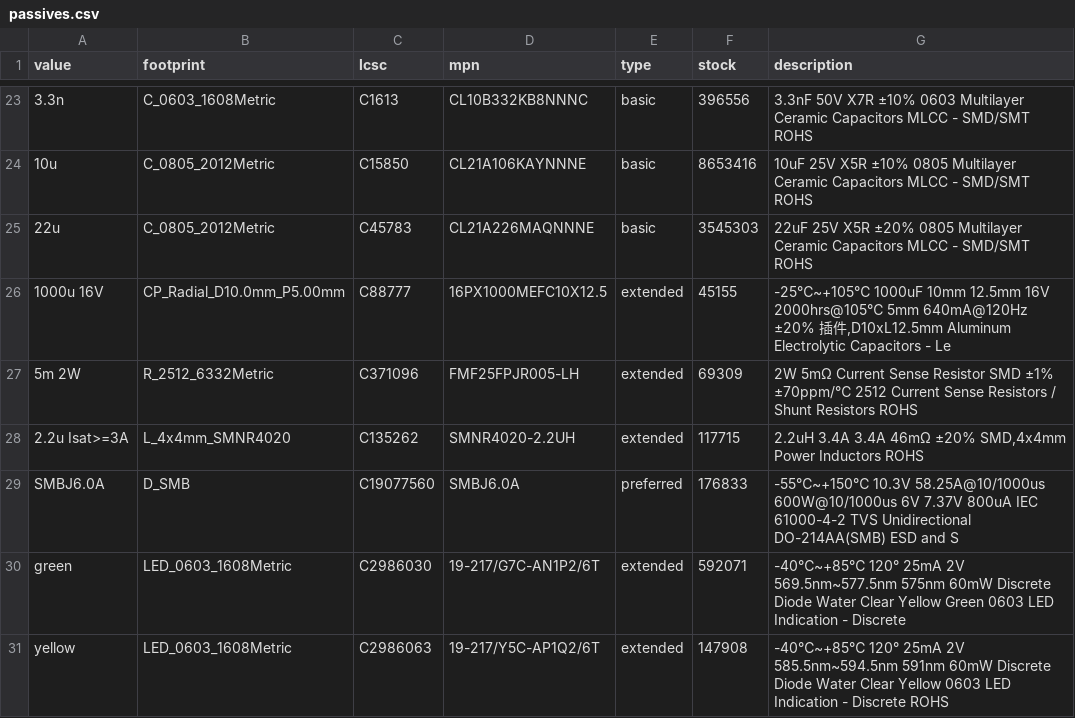
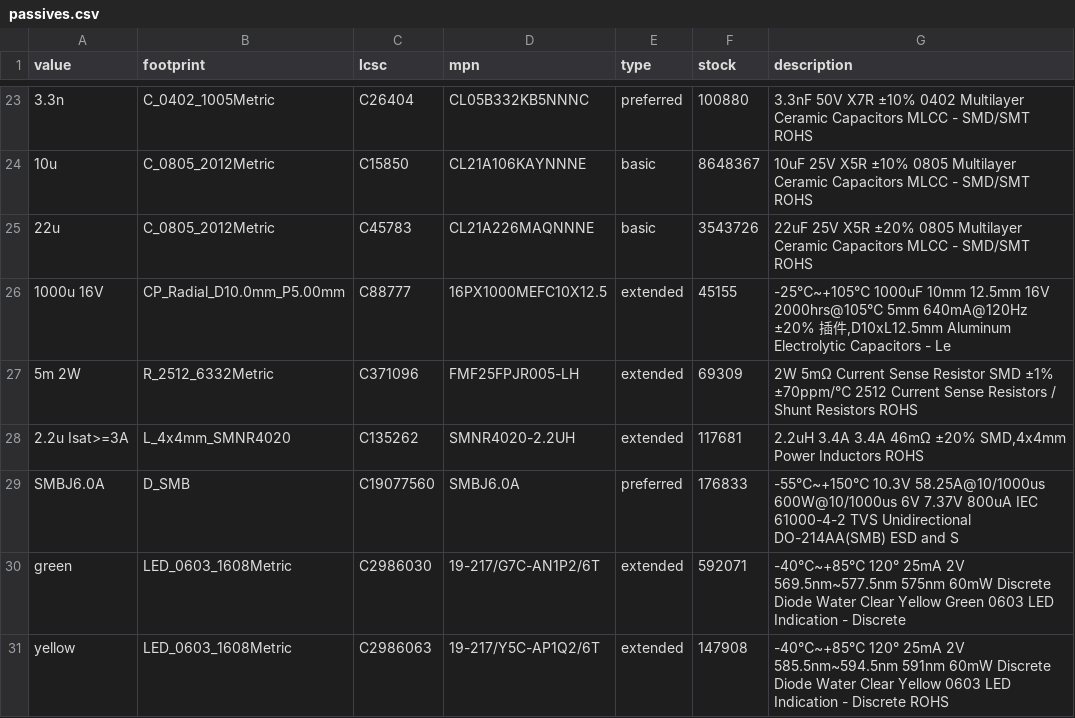
Before and after one commit to FotisRousogiannis/Master-s-Thesis, a CSV file: hardware/pcb/segment_board/bom/passives.csv, drawn as a sheet; only a part is shown, gaps mark what is left out; the diff covers the shown part only.

Commit message:
pcb: 100x120 board, 0402 passives, LM339 in TSSOP-14, automatic first placement

```diff
--- a/hardware/pcb/segment_board/bom/passives.csv
+++ b/hardware/pcb/segment_board/bom/passives.csv
@@ -23,7 +23,7 @@ value,footprint,lcsc,mpn,type,stock,description
-3.3n,C_0603_1608Metric,C1613,CL10B332KB8NNNC,basic,396556,3.3nF 50V X7R ±10% 0603 Multilayer Ceramic Capacitors MLCC - SMD/SMT ROHS
-10u,C_0805_2012Metric,C15850,CL21A106KAYNNNE,basic,8653416,10uF 25V X5R ±10% 0805 Multilayer Ceramic Capacitors MLCC - SMD/SMT ROHS
-22u,C_0805_2012Metric,C45783,CL21A226MAQNNNE,basic,3545303,22uF 25V X5R ±20% 0805 Multilayer Ceramic Capacitors MLCC - SMD/SMT ROHS
+3.3n,C_0402_1005Metric,C26404,CL05B332KB5NNNC,preferred,100880,3.3nF 50V X7R ±10% 0402 Multilayer Ceramic Capacitors MLCC - SMD/SMT ROHS
+10u,C_0805_2012Metric,C15850,CL21A106KAYNNNE,basic,8648367,10uF 25V X5R ±10% 0805 Multilayer Ceramic Capacitors MLCC - SMD/SMT ROHS
+22u,C_0805_2012Metric,C45783,CL21A226MAQNNNE,basic,3543726,22uF 25V X5R ±20% 0805 Multilayer Ceramic Capacitors MLCC - SMD/SMT ROHS
 1000u 16V,CP_Radial_D10.0mm_P5.00mm,C88777,16PX1000MEFC10X12.5,extended,45155,"-25℃~+105℃ 1000uF 10mm 12.5mm 16V 2000hrs@105℃ 5mm 640mA@120Hz ±20% 插件,D10xL12.5mm Aluminum Electrolytic Capacitors - Le"
 5m 2W,R_2512_6332Metric,C371096,FMF25FPJR005-LH,extended,69309,2W 5mΩ Current Sense Resistor SMD ±1% ±70ppm/℃ 2512 Current Sense Resistors / Shunt Resistors ROHS
-2.2u Isat>=3A,L_4x4mm_SMNR4020,C135262,SMNR4020-2.2UH,extended,117715,"2.2uH 3.4A 3.4A 46mΩ ±20% SMD,4x4mm Power Inductors ROHS"
+2.2u Isat>=3A,L_4x4mm_SMNR4020,C135262,SMNR4020-2.2UH,extended,117681,"2.2uH 3.4A 3.4A 46mΩ ±20% SMD,4x4mm Power Inductors ROHS"
 SMBJ6.0A,D_SMB,C19077560,SMBJ6.0A,preferred,176833,-55℃~+150℃ 10.3V 58.25A@10/1000us 600W@10/1000us 6V 7.37V 800uA IEC 61000-4-2 TVS Unidirectional DO-214AA(SMB) ESD and S
```
Also changed, not shown: 112 edited cells elsewhere in this file, hardware/pcb/segment_board/bom/parts.csv, 14 other files.
